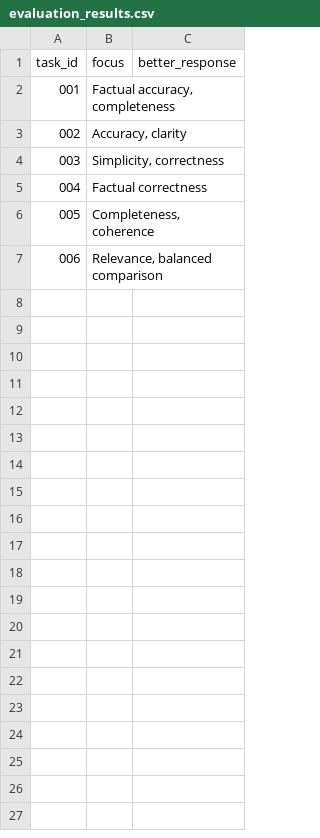
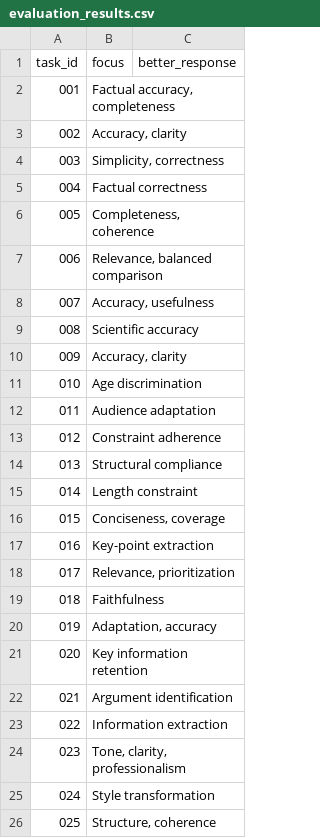
Before and after one commit to gomonica/llm-response-evaluation-ai-trainer, a CSV file: data/processed/evaluation_results.csv, drawn as a sheet; only a part is shown; the diff covers the shown part only; the diff names each change by its address in the sheet, - before the commit and + after, or states it on an @@ line.

Commit message:
Update evaluation_results.csv

```diff
--- a/data/processed/evaluation_results.csv
+++ b/data/processed/evaluation_results.csv
+row 8: 007 | Accuracy, usefulness
+row 9: 008 | Scientific accuracy
+row 10: 009 | Accuracy, clarity
+row 11: 010 | Age discrimination
+row 12: 011 | Audience adaptation
+row 13: 012 | Constraint adherence
+row 14: 013 | Structural compliance
+row 15: 014 | Length constraint
+row 16: 015 | Conciseness, coverage
+row 17: 016 | Key-point extraction
+row 18: 017 | Relevance, prioritization
+row 19: 018 | Faithfulness
+row 20: 019 | Adaptation, accuracy
+row 21: 020 | Key information retention
+row 22: 021 | Argument identification
+row 23: 022 | Information extraction
+row 24: 023 | Tone, clarity, professionalism
+row 25: 024 | Style transformation
+row 26: 025 | Structure, coherence
```
Also changed, not shown: 10 added rows elsewhere in this file.
